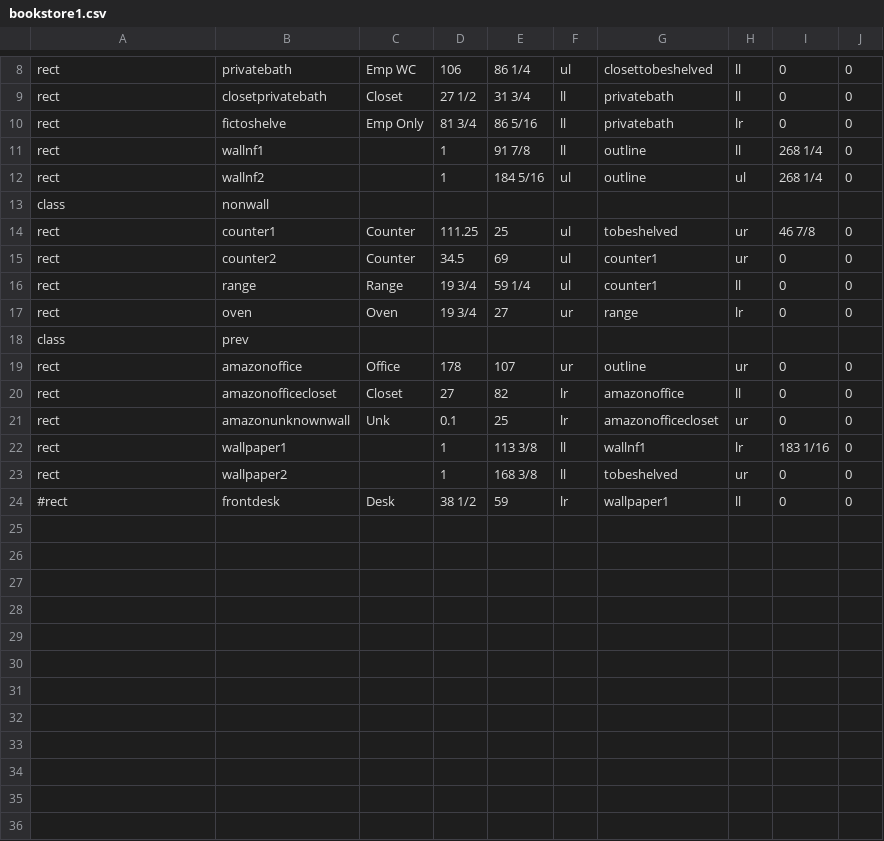
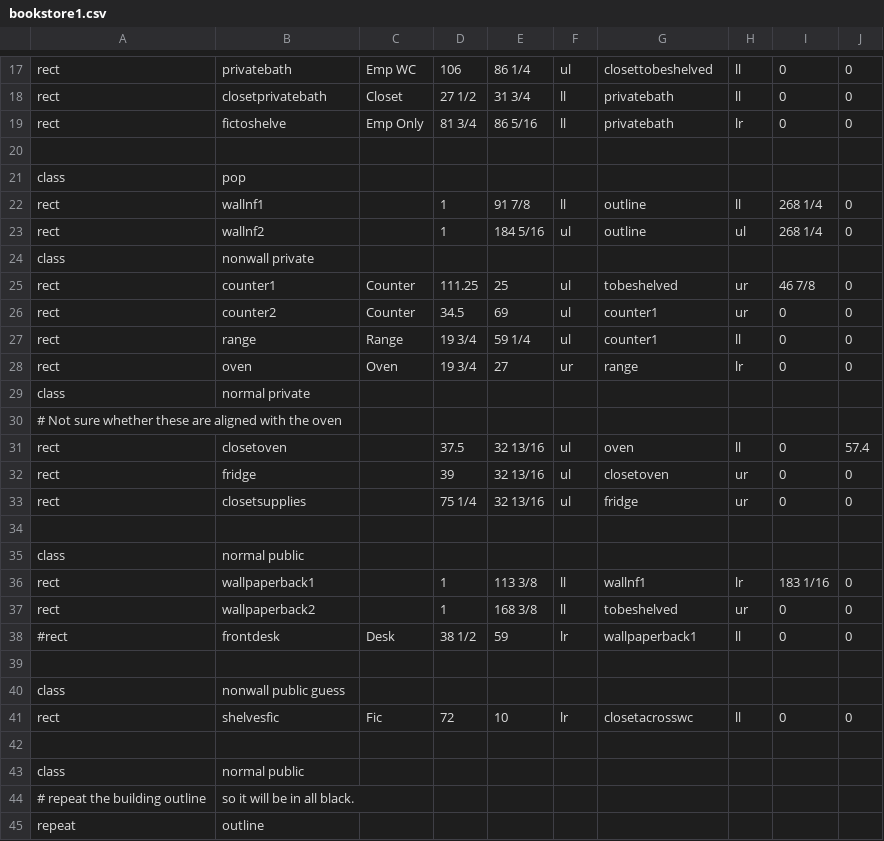
Before and after one commit to riordanmr/mfloorplan, a CSV file: data/bookstore1.csv, drawn as a sheet; only a part is shown, gaps mark what is left out; the diff covers the shown part only.

Commit message:
Implement repeat. Add numerous rects.

```diff
--- a/data/bookstore1.csv
+++ b/data/bookstore1.csv
@@ -10,5 +19,7 @@ rect,closetprivatebath,Closet,27 1/2,31 3/4,ll,privatebath,ll,0,0
 rect,fictoshelve,Emp Only,81 3/4,86 5/16,ll,privatebath,lr,0,0
+
+class,pop
 rect,wallnf1,,1,91 7/8,ll,outline,ll,268 1/4,0
 rect,wallnf2,,1,184 5/16,ul,outline,ul,268 1/4,0
-class,nonwall
+class,nonwall private
 rect,counter1,Counter,111.25,25,ul,tobeshelved,ur,46 7/8,0
@@ -17,8 +28,18 @@ rect,range,Range,19 3/4,59 1/4,ul,counter1,ll,0,0
 rect,oven,Oven,19 3/4,27,ur,range,lr,0,0
-class,prev
-rect,amazonoffice,Office,178,107,ur,outline,ur,0,0
-rect,amazonofficecloset,Closet,27,82,lr,amazonoffice,ll,0,0
-rect,amazonunknownwall,Unk,0.1,25,lr,amazonofficecloset,ur,0,0
-rect,wallpaper1,,1,113 3/8,ll,wallnf1,lr,183 1/16,0
-rect,wallpaper2,,1,168 3/8,ll,tobeshelved,ur,0,0
-#rect,frontdesk,Desk,38 1/2,59,lr,wallpaper1,ll,0,0
+class,normal private
+# Not sure whether these are aligned with the oven
+rect,closetoven,,37.5,32 13/16,ul,oven,ll,0,57.4
+rect,fridge,,39,32 13/16,ul,closetoven,ur,0,0
+rect,closetsupplies,,75 1/4,32 13/16,ul,fridge,ur,0,0
+
+class,normal public
+rect,wallpaperback1,,1,113 3/8,ll,wallnf1,lr,183 1/16,0
+rect,wallpaperback2,,1,168 3/8,ll,tobeshelved,ur,0,0
+#rect,frontdesk,Desk,38 1/2,59,lr,wallpaperback1,ll,0,0
+
+class,nonwall public guess
+rect,shelvesfic,Fic,72,10,lr,closetacrosswc,ll,0,0
+
+class,normal public
+# repeat the building outline, so it will be in all black.
+repeat,outline
```
Also changed, not shown: 8 added rows and 1 edited cell elsewhere in this file, 2 other files.
